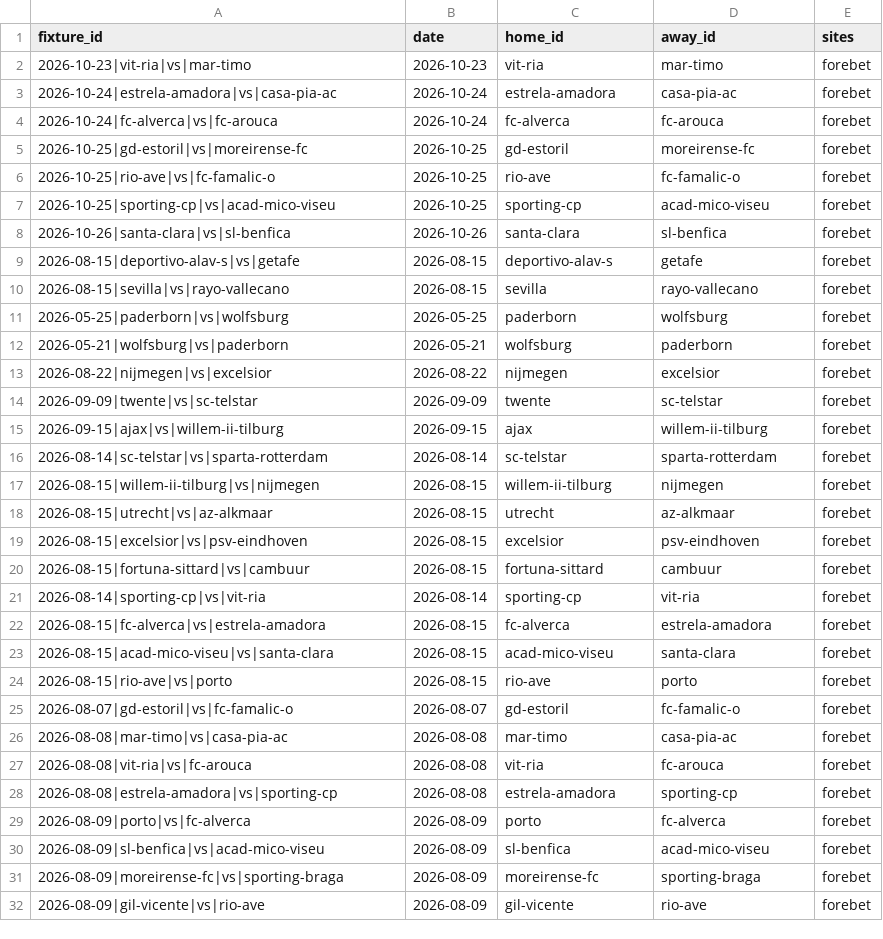
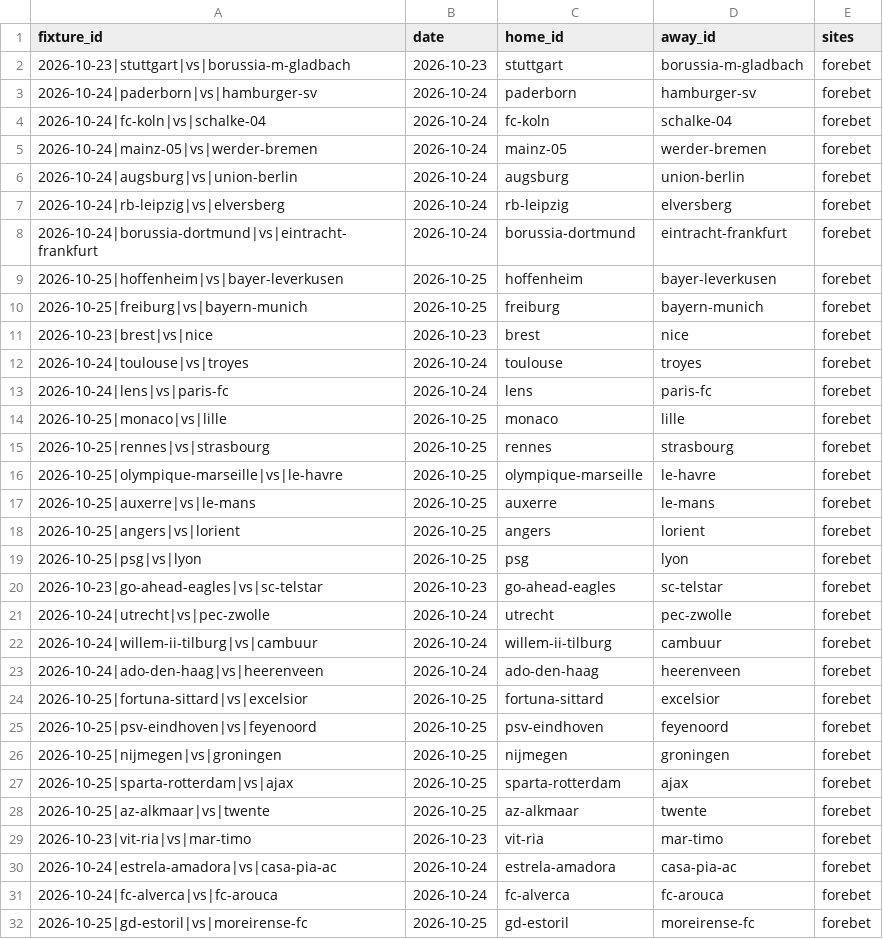
Before and after one commit to temesgen-982/consensus-temp, a CSV file: data/canonical/review_aliases.csv, drawn as a sheet; only a part is shown; the shorter side is filled out with more unchanged rows; the diff covers the shown part only.

```diff
--- a/data/canonical/review_aliases.csv
+++ b/data/canonical/review_aliases.csv
@@ -1,2 +1,29 @@
 fixture_id,date,home_id,away_id,sites
+2026-10-23|stuttgart|vs|borussia-m-gladbach,2026-10-23,stuttgart,borussia-m-gladbach,forebet
+2026-10-24|paderborn|vs|hamburger-sv,2026-10-24,paderborn,hamburger-sv,forebet
+2026-10-24|fc-koln|vs|schalke-04,2026-10-24,fc-koln,schalke-04,forebet
+2026-10-24|mainz-05|vs|werder-bremen,2026-10-24,mainz-05,werder-bremen,forebet
+2026-10-24|augsburg|vs|union-berlin,2026-10-24,augsburg,union-berlin,forebet
+2026-10-24|rb-leipzig|vs|elversberg,2026-10-24,rb-leipzig,elversberg,forebet
+2026-10-24|borussia-dortmund|vs|eintracht-frankfurt,2026-10-24,borussia-dortmund,eintracht-frankfurt,forebet
+2026-10-25|hoffenheim|vs|bayer-leverkusen,2026-10-25,hoffenheim,bayer-leverkusen,forebet
+2026-10-25|freiburg|vs|bayern-munich,2026-10-25,freiburg,bayern-munich,forebet
+2026-10-23|brest|vs|nice,2026-10-23,brest,nice,forebet
+2026-10-24|toulouse|vs|troyes,2026-10-24,toulouse,troyes,forebet
+2026-10-24|lens|vs|paris-fc,2026-10-24,lens,paris-fc,forebet
+2026-10-25|monaco|vs|lille,2026-10-25,monaco,lille,forebet
+2026-10-25|rennes|vs|strasbourg,2026-10-25,rennes,strasbourg,forebet
+2026-10-25|olympique-marseille|vs|le-havre,2026-10-25,olympique-marseille,le-havre,forebet
+2026-10-25|auxerre|vs|le-mans,2026-10-25,auxerre,le-mans,forebet
+2026-10-25|angers|vs|lorient,2026-10-25,angers,lorient,forebet
+2026-10-25|psg|vs|lyon,2026-10-25,psg,lyon,forebet
+2026-10-23|go-ahead-eagles|vs|sc-telstar,2026-10-23,go-ahead-eagles,sc-telstar,forebet
+2026-10-24|utrecht|vs|pec-zwolle,2026-10-24,utrecht,pec-zwolle,forebet
+2026-10-24|willem-ii-tilburg|vs|cambuur,2026-10-24,willem-ii-tilburg,cambuur,forebet
+2026-10-24|ado-den-haag|vs|heerenveen,2026-10-24,ado-den-haag,heerenveen,forebet
+2026-10-25|fortuna-sittard|vs|excelsior,2026-10-25,fortuna-sittard,excelsior,forebet
+2026-10-25|psv-eindhoven|vs|feyenoord,2026-10-25,psv-eindhoven,feyenoord,forebet
+2026-10-25|nijmegen|vs|groningen,2026-10-25,nijmegen,groningen,forebet
+2026-10-25|sparta-rotterdam|vs|ajax,2026-10-25,sparta-rotterdam,ajax,forebet
+2026-10-25|az-alkmaar|vs|twente,2026-10-25,az-alkmaar,twente,forebet
 2026-10-23|vit-ria|vs|mar-timo,2026-10-23,vit-ria,mar-timo,forebet
```
Also changed, not shown: 1 added row and 1 moved row elsewhere in this file, data/canonical/fixtures.csv, data/raw/eaglepredict.csv, 15 other files.
